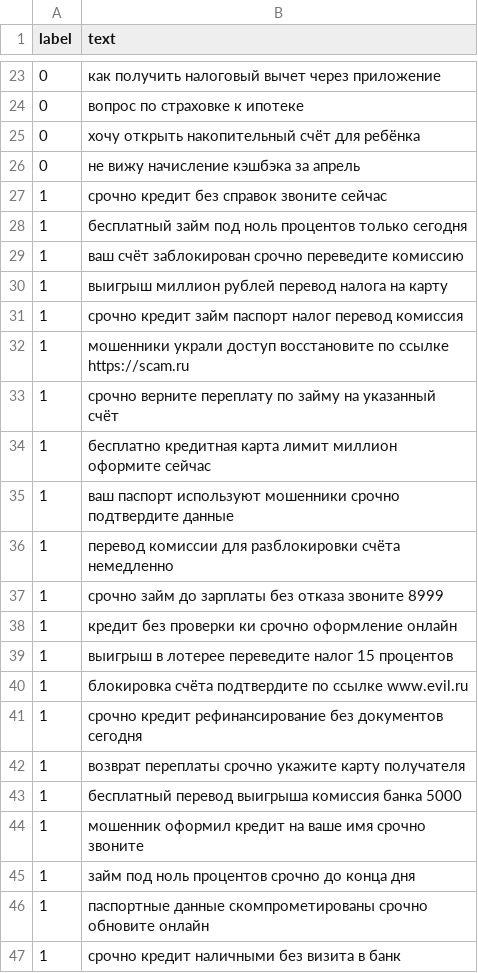
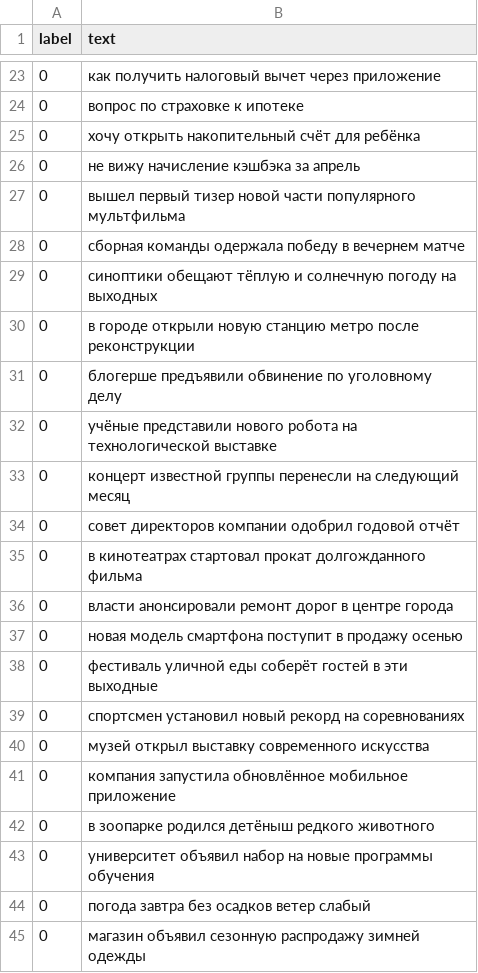
Before and after one commit to 23ag1/danik, a CSV file: data/fraud_train.csv, drawn as a sheet; only a part is shown, gaps mark what is left out; the shorter side is filled out with more unchanged rows; the diff covers the shown part only; the diff names each change by its address in the sheet, - before the commit and + after, or states it on an @@ line.

Commit message:
fix: scoring no longer flags normal posts as fraud
Root causes of bogus incident scores:
- anomaly stub scored TEXT LENGTH -> every long post got 0.5. Now scores real
  scam signals: CAPS shouting, exclamation spam, phone/url contact-grab.
- ML trained on 50 toy banking phrases -> ~0.5 noise on real text. Expanded
  dataset to 99 rows incl. real news/ads/casual negatives + varied scam
  positives. Normal news now ~0.15, scams ~0.4-0.6 (clean gap).
- build_incident read wrong dict key ('triggered_rules') -> rule_flags always
  empty. Fixed to 'rule_flags', flags now visible in UI.
- python -m app.ml.train was a no-op (no __main__) -> fresh installs had NO
  model and silently fell back to the stub. Added __main__ so install trains.
- expanded FRAUD_KEYWORDS with scam stems (розыгрыш, перевед, разблокир, ...).

Metrics: precision 0.78, recall 0.70, f1 0.74. All 122 tests pass.

```diff
--- a/data/fraud_train.csv
+++ b/data/fraud_train.csv
+row 27: 0 | вышел первый тизер новой части популярного мультфильма
+row 28: 0 | сборная команды одержала победу в вечернем матче
+row 29: 0 | синоптики обещают тёплую и солнечную погоду на выходных
+row 30: 0 | в городе открыли новую станцию метро после реконструкции
+row 31: 0 | блогерше предъявили обвинение по уголовному делу
+row 32: 0 | учёные представили нового робота на технологической выставке
+row 33: 0 | концерт известной группы перенесли на следующий месяц
+row 34: 0 | совет директоров компании одобрил годовой отчёт
+row 35: 0 | в кинотеатрах стартовал прокат долгожданного фильма
+row 36: 0 | власти анонсировали ремонт дорог в центре города
+row 37: 0 | новая модель смартфона поступит в продажу осенью
+row 38: 0 | фестиваль уличной еды соберёт гостей в эти выходные
+row 39: 0 | спортсмен установил новый рекорд на соревнованиях
+row 40: 0 | музей открыл выставку современного искусства
+row 41: 0 | компания запустила обновлённое мобильное приложение
+row 42: 0 | в зоопарке родился детёныш редкого животного
+row 43: 0 | университет объявил набор на новые программы обучения
+row 44: 0 | погода завтра без осадков ветер слабый
+row 45: 0 | магазин объявил сезонную распродажу зимней одежды
```
Also changed, not shown: 30 added rows elsewhere in this file, 3 other files.
